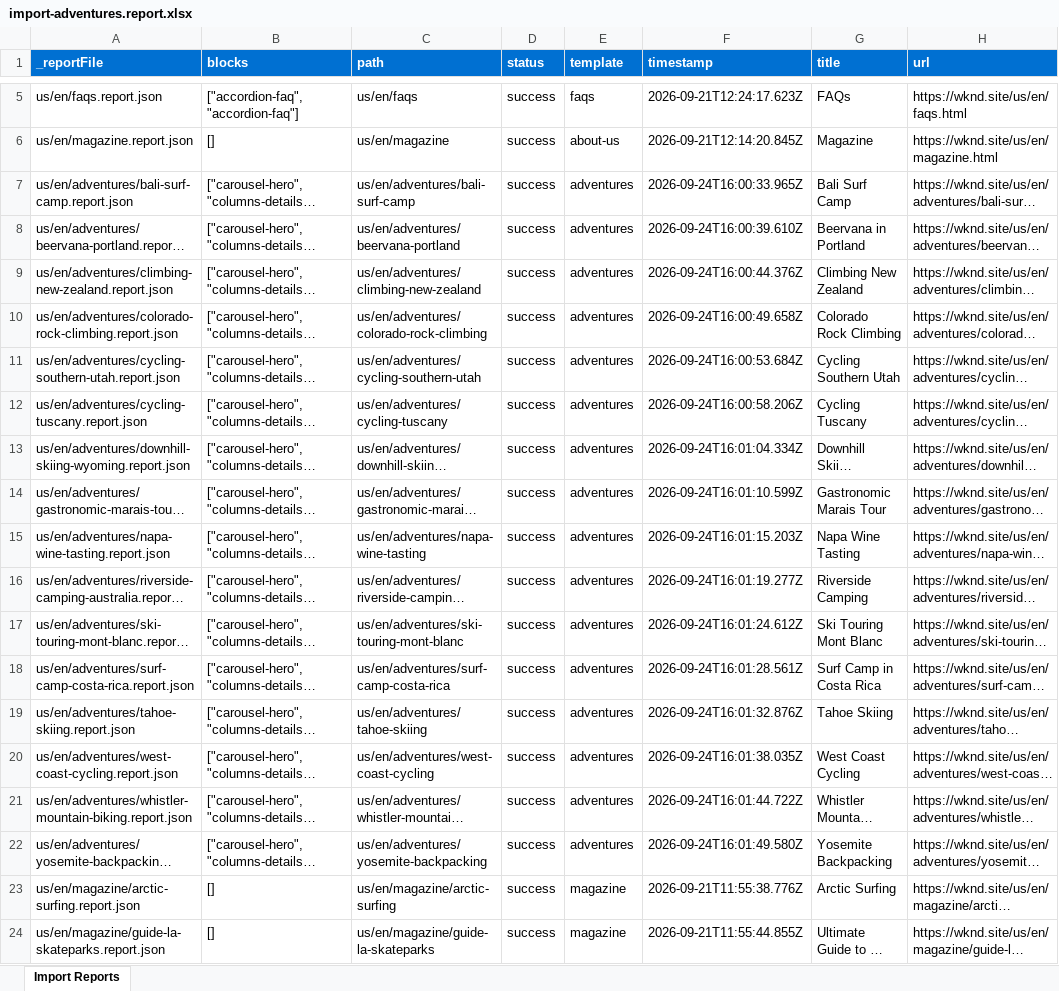
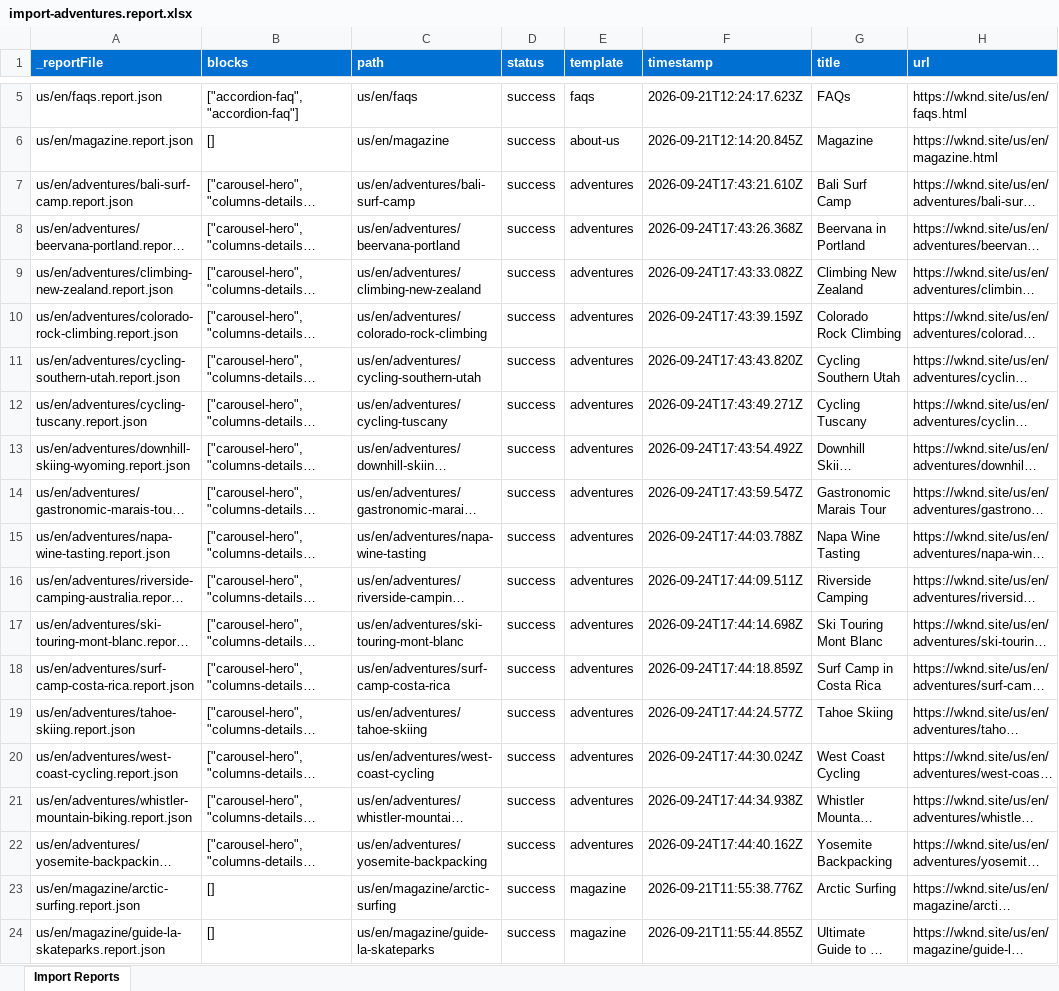
Before and after one commit to madhupranjan80/capstone-proj, an Excel workbook: tools/importer/reports/import-adventures.report.xlsx, sheet Import Reports, drawn as a sheet; only a part is shown, gaps mark what is left out; long unchanged cells end in …; values as stored, in another font and other column widths than the file's, no borders; the diff names each change by its address in the sheet, - before the commit and + after, or states it on an @@ line.

Commit message:
Add footer block, update importer
Automated migration updates generated by Experience Modernization Agent.

Changed files: 20

```diff
--- a/tools/importer/reports/import-adventures.report.xlsx (sheet Import Reports)
+++ b/tools/importer/reports/import-adventures.report.xlsx (sheet Import Reports)
-F7 (timestamp): 2026-09-24T16:00:33.965Z
+F7 (timestamp): 2026-09-24T17:43:21.610Z
-F8 (timestamp): 2026-09-24T16:00:39.610Z
+F8 (timestamp): 2026-09-24T17:43:26.368Z
-F9 (timestamp): 2026-09-24T16:00:44.376Z
+F9 (timestamp): 2026-09-24T17:43:33.082Z
-F10 (timestamp): 2026-09-24T16:00:49.658Z
+F10 (timestamp): 2026-09-24T17:43:39.159Z
-F11 (timestamp): 2026-09-24T16:00:53.684Z
+F11 (timestamp): 2026-09-24T17:43:43.820Z
-F12 (timestamp): 2026-09-24T16:00:58.206Z
+F12 (timestamp): 2026-09-24T17:43:49.271Z
-F13 (timestamp): 2026-09-24T16:01:04.334Z
+F13 (timestamp): 2026-09-24T17:43:54.492Z
-F14 (timestamp): 2026-09-24T16:01:10.599Z
+F14 (timestamp): 2026-09-24T17:43:59.547Z
-F15 (timestamp): 2026-09-24T16:01:15.203Z
+F15 (timestamp): 2026-09-24T17:44:03.788Z
-F16 (timestamp): 2026-09-24T16:01:19.277Z
+F16 (timestamp): 2026-09-24T17:44:09.511Z
-F17 (timestamp): 2026-09-24T16:01:24.612Z
+F17 (timestamp): 2026-09-24T17:44:14.698Z
-F18 (timestamp): 2026-09-24T16:01:28.561Z
+F18 (timestamp): 2026-09-24T17:44:18.859Z
-F19 (timestamp): 2026-09-24T16:01:32.876Z
+F19 (timestamp): 2026-09-24T17:44:24.577Z
-F20 (timestamp): 2026-09-24T16:01:38.035Z
+F20 (timestamp): 2026-09-24T17:44:30.024Z
-F21 (timestamp): 2026-09-24T16:01:44.722Z
+F21 (timestamp): 2026-09-24T17:44:34.938Z
-F22 (timestamp): 2026-09-24T16:01:49.580Z
+F22 (timestamp): 2026-09-24T17:44:40.162Z
```
Also changed, not shown: 19 other files.
